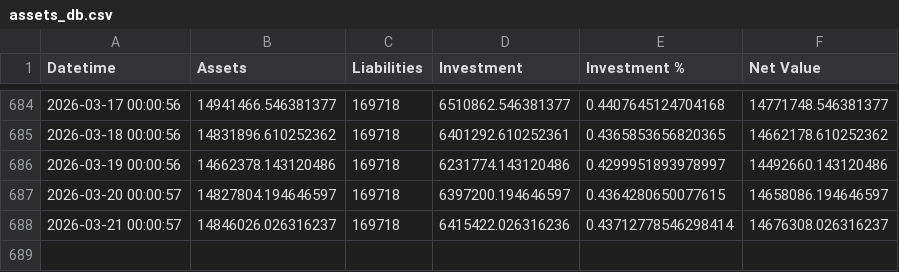
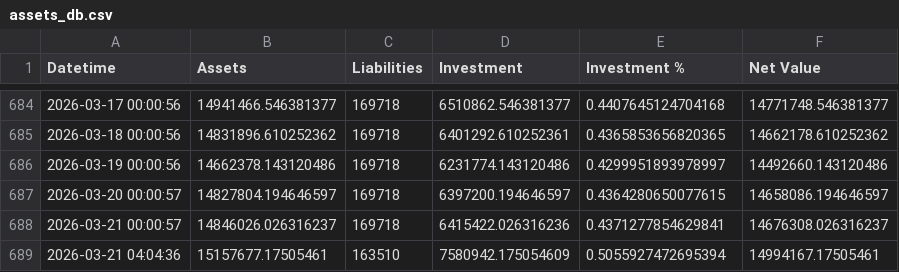
Before and after one commit to hangeng/balance_sheet_repo, a CSV file: assets_db.csv, drawn as a sheet; only a part is shown, gaps mark what is left out.

```diff
--- a/assets_db.csv
+++ b/assets_db.csv
@@ -687,2 +687,3 @@ Datetime,Assets,Liabilities,Investment,Investment %,Net Value
 2026-03-20 00:00:57,14827804.194646597,169718,6397200.194646597,0.4364280650077615,14658086.194646597
-2026-03-21 00:00:57,14846026.026316237,169718,6415422.026316236,0.43712778546298414,14676308.026316237
+2026-03-21 00:00:57,14846026.026316237,169718,6415422.026316236,0.4371277854629841,14676308.026316237
+2026-03-21 04:04:36,15157677.17505461,163510,7580942.175054609,0.5055927472695394,14994167.17505461
```
Also changed, not shown: balancesheet.csv, 2 other files.
